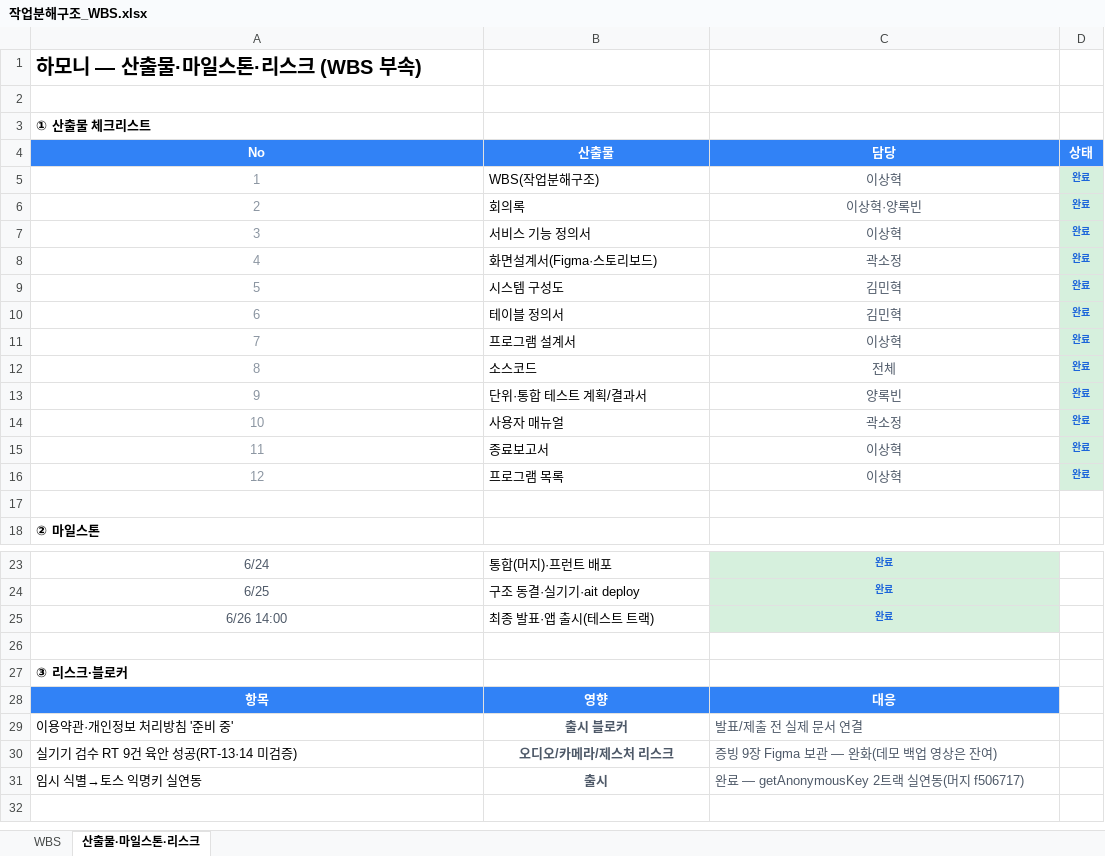
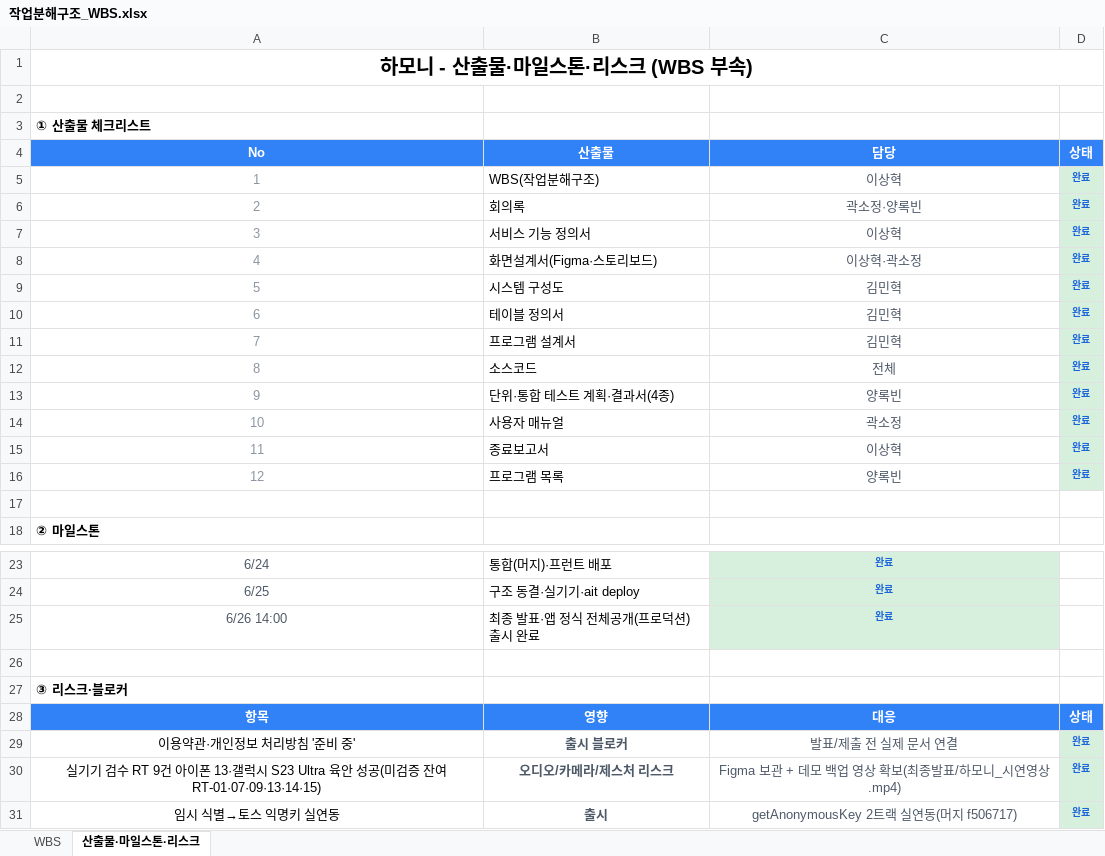
Before and after one commit to Appintos-Harmony/appintoss-meetup, an Excel workbook: 산출물/99_제출파일/작업분해구조_WBS.xlsx, sheet 산출물·마일스톤·리스크, drawn as a sheet; only a part is shown, gaps mark what is left out; values as stored, in another font and other column widths than the file's, no borders; removed rows and columns are numbered as before the commit, all else as after; the diff names each change by its address in the sheet, - before the commit and + after, or states it on an @@ line.

Commit message:
docs(submit): 정식 출시일 6/26 통일·WBS 제출본 정확성 정정(감사 18건)
정식(프로덕션) 출시일을 6/26으로 통일하고, WBS 제출본을 멀티에이전트 감사 결과로 정정.

출시일 통일(6/27→6/26)
- 정식 전체공개(프로덕션) 출시·출시판정서 사람 Go 서명 날짜를 23개 .md에서 2026-06-26으로 통일.
- 유지(6/27): 문서 작성일/last_updated·산출물 Approved 서명·증빙 배치·데모 녹화일·6/27 출시후 점검 작업일·정책 DECISION 승인(릴리스와 무관한 날짜).
- 99_제출파일/서비스_기능정의서.xlsx NFR-07도 6/26.

WBS xlsx(작업분해구조_WBS.xlsx) 정확성 정정
- 헤더·마일스톤: 6/26 정식 전체공개(프로덕션) 출시 완료 반영, 갱신일 2026-06-28.
- 담당 정정: 프로그램 설계서 이상혁→김민혁, 프로그램 목록 이상혁→양록빈(산출물_목록·DL-007 정합).
- 회의 차수: 하모니 확정=2차 회의(6/21, DL-018)로, 3차(6/22)=기능 구체화·화면명세로 정정(회의록 PDF·종료보고서 정합). 1차 종료일 6/19 정합.
- 부하표 '작업'열을 실제 작업 수로(이상혁14·김민혁10·곽소정4·양록빈5·전체회의2), 진척 형식 통일(양록빈 4.4 가중 98%).
- 커뮤니티 보드 풀스택 명시(FR-COMM-01~04), 실기기 기기명 아이폰13 추가, 미검증 잔여 RT-01·07·09·13·14·15 정정, 데모 백업영상 확보(하모니_시연영상.mp4) 반영, 2.5 손인식 스파이크 시점 한정.

검증_전체 PASS. 감사 워크플로 확정 18·기각 8.

```diff
--- a/산출물/99_제출파일/작업분해구조_WBS.xlsx (sheet 산출물·마일스톤·리스크)
+++ b/산출물/99_제출파일/작업분해구조_WBS.xlsx (sheet 산출물·마일스톤·리스크)
-A1 (No): 하모니 — 산출물·마일스톤·리스크 (WBS 부속)
+A1 (No): 하모니 - 산출물·마일스톤·리스크 (WBS 부속)
-A1 alignment: left
+A1 alignment: center
+A1:D1 merged
-C6 (담당): 이상혁·양록빈
+C6 (담당): 곽소정·양록빈
-C8 (담당): 곽소정
+C8 (담당): 이상혁·곽소정
-C11 (담당): 이상혁
+C11 (담당): 김민혁
-B13 (산출물): 단위·통합 테스트 계획/결과서
+B13 (산출물): 단위·통합 테스트 계획·결과서(4종)
-C16 (담당): 이상혁
+C16 (담당): 양록빈
-B25 (산출물): 최종 발표·앱 출시(테스트 트랙)
+B25 (산출물): 최종 발표·앱 정식 전체공개(프로덕션) 출시 완료
-D28 (상태): (empty)
+D28 (상태): 상태
-D28 fill: none
+D28 fill: #3182F6
-A29 alignment: left
+A29 alignment: center
-C29 alignment: left
+C29 alignment: center
-D29 (상태): (empty)
+D29 (상태): 완료
-D29 fill: none
+D29 fill: #D6F0DD
-row 30: 실기기 검수 RT 9건 육안 성공(RT-13·14 미검증) | 오디오/카메라/제스처 리스크 | 증빙 9장 Figma 보관 — 완화(데모 백업 영상은 잔여)
+row 30: 실기기 검수 RT 9건 아이폰 13·갤럭시 S23 Ultra 육안 성공(미검증 잔여 RT-01·07·09·13·14·15) | 오디오/카메라/제스처 리스크 | Figma 보관 + 데모 백업 영상 확보(최종발표/하모니_시연영상.mp4) | 완료
-A31 alignment: left
+A31 alignment: center
-C31 (담당): 완료 — getAnonymousKey 2트랙 실연동(머지 f506717)
+C31 (담당): getAnonymousKey 2트랙 실연동(머지 f506717)
-C31 alignment: left
+C31 alignment: center
-D31 (상태): (empty)
+D31 (상태): 완료
-D31 fill: none
+D31 fill: #D6F0DD
```
Also changed, not shown: sheet WBS, 산출물/99_제출파일/서비스_기능정의서.xlsx, 23 other files.
